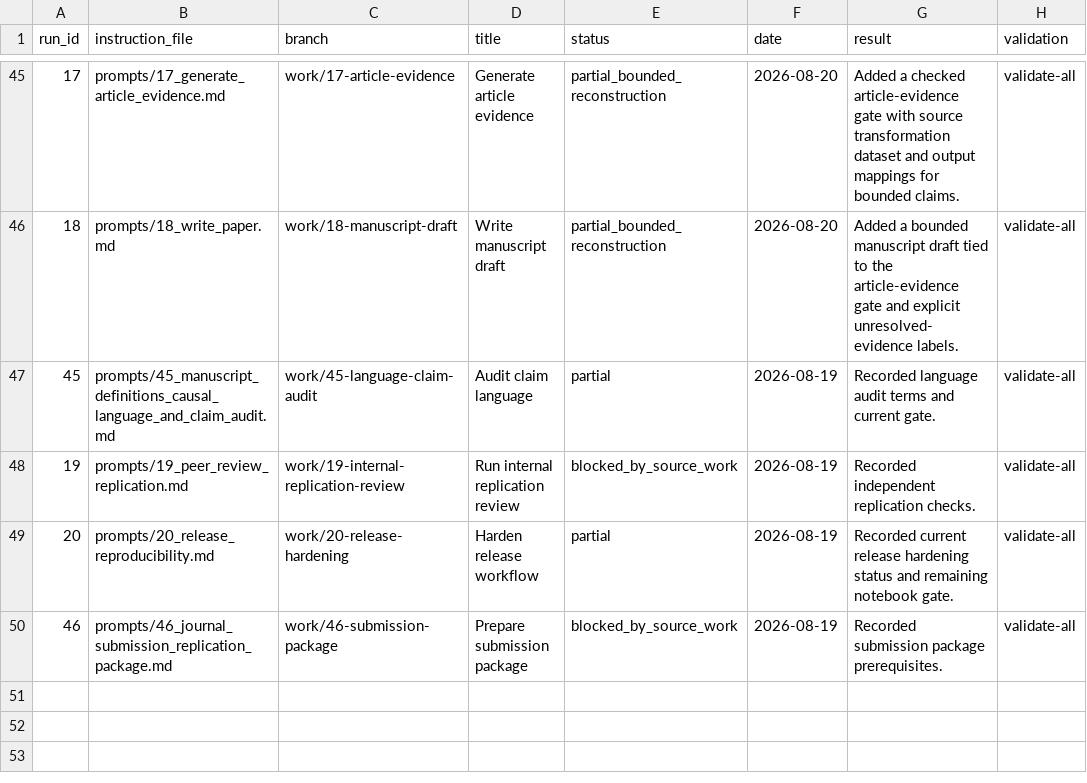
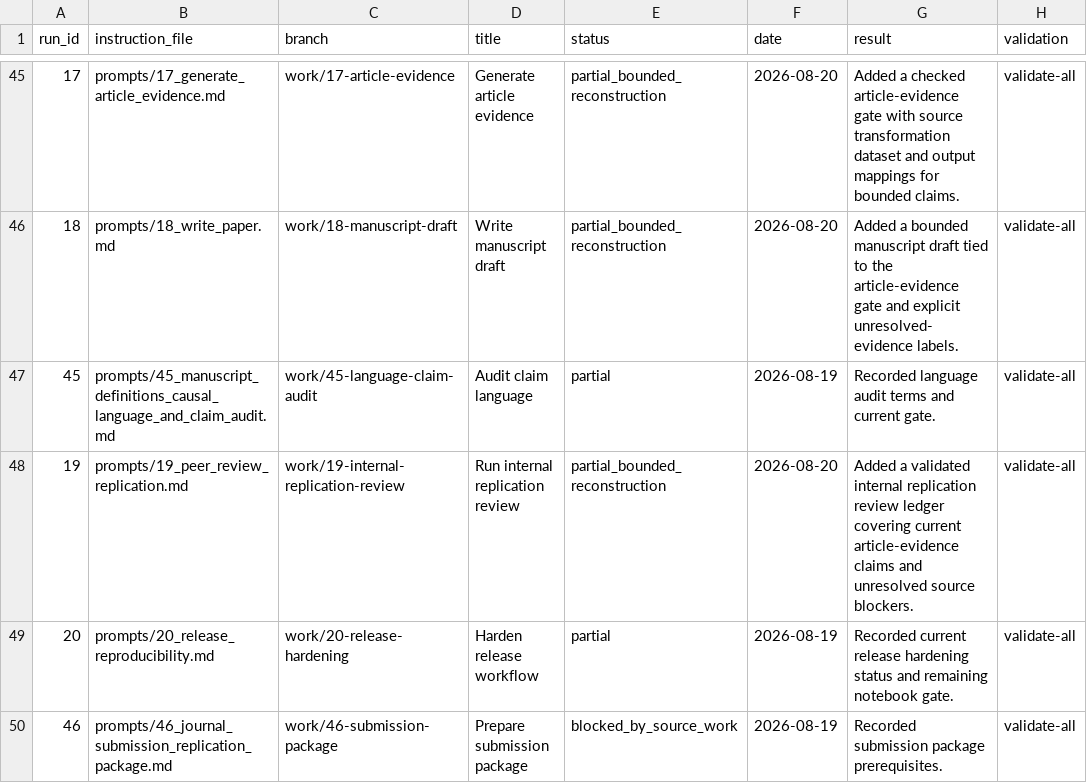
Before and after one commit to DiogoRibeiro7/portugal-public-pension-financing, a CSV file: evidence/execution_registry.csv, drawn as a sheet; only a part is shown, gaps mark what is left out; the diff names each change by its address in the sheet, - before the commit and + after, or states it on an @@ line.

```diff
--- a/evidence/execution_registry.csv
+++ b/evidence/execution_registry.csv
-E48 (status): blocked_by_source_work
+E48 (status): partial_bounded_reconstruction
-F48 (date): 2026-08-19
+F48 (date): 2026-08-20
-G48 (result): Recorded independent replication checks.
+G48 (result): Added a validated internal replication review ledger covering current article-evidence claims and unresolved source blockers.
```
Also changed, not shown: evidence/data_quality_registry.csv, 6 other files.
